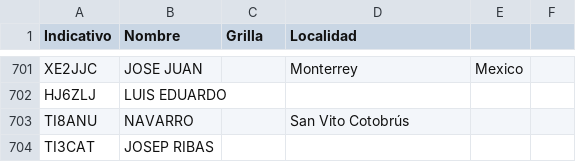
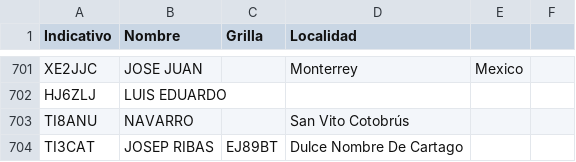
Before and after one commit to ti3wti/revista-matutina, a CSV file: data/radioaficionados.csv, drawn as a sheet; only a part is shown, gaps mark what is left out.

Commit message:
Actualiza grilla/localidad TI3CAT

```diff
--- a/data/radioaficionados.csv
+++ b/data/radioaficionados.csv
@@ -703,2 +703,2 @@ HJ6ZLJ,LUIS EDUARDO,,
 TI8ANU,NAVARRO,,San Vito Cotobrús
-TI3CAT,JOSEP RIBAS,,
+TI3CAT,JOSEP RIBAS,EJ89BT,Dulce Nombre De Cartago
```
